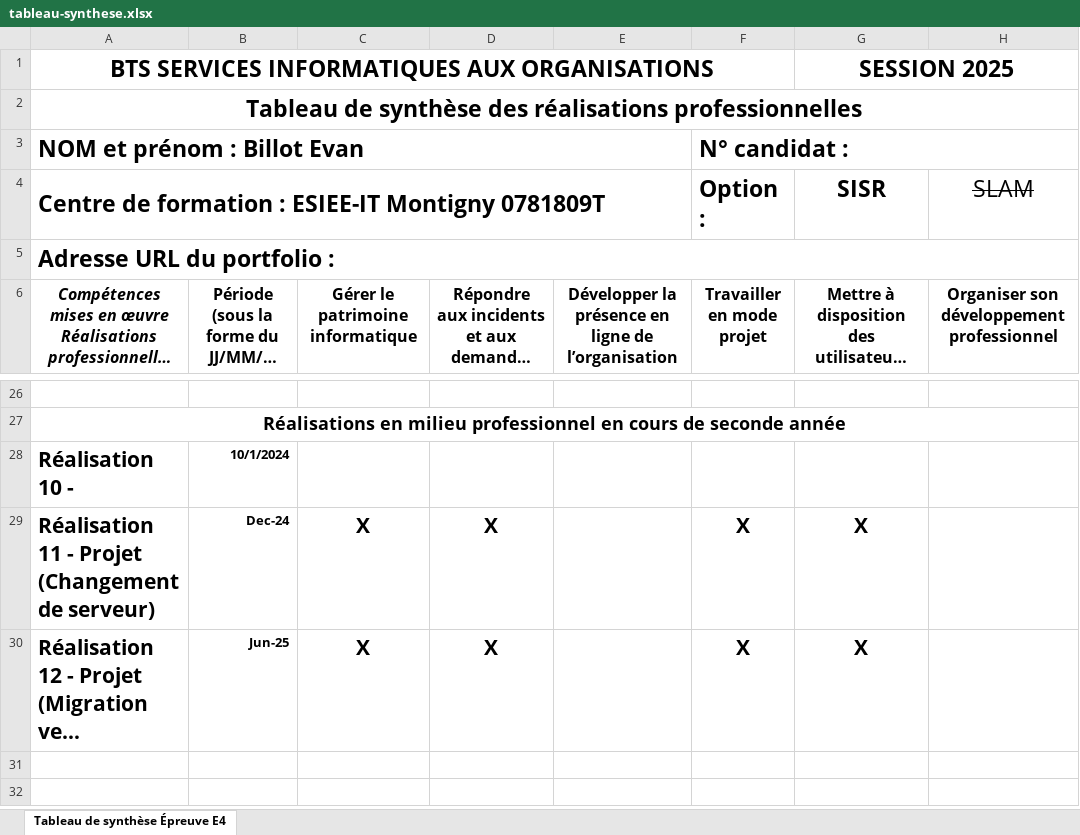
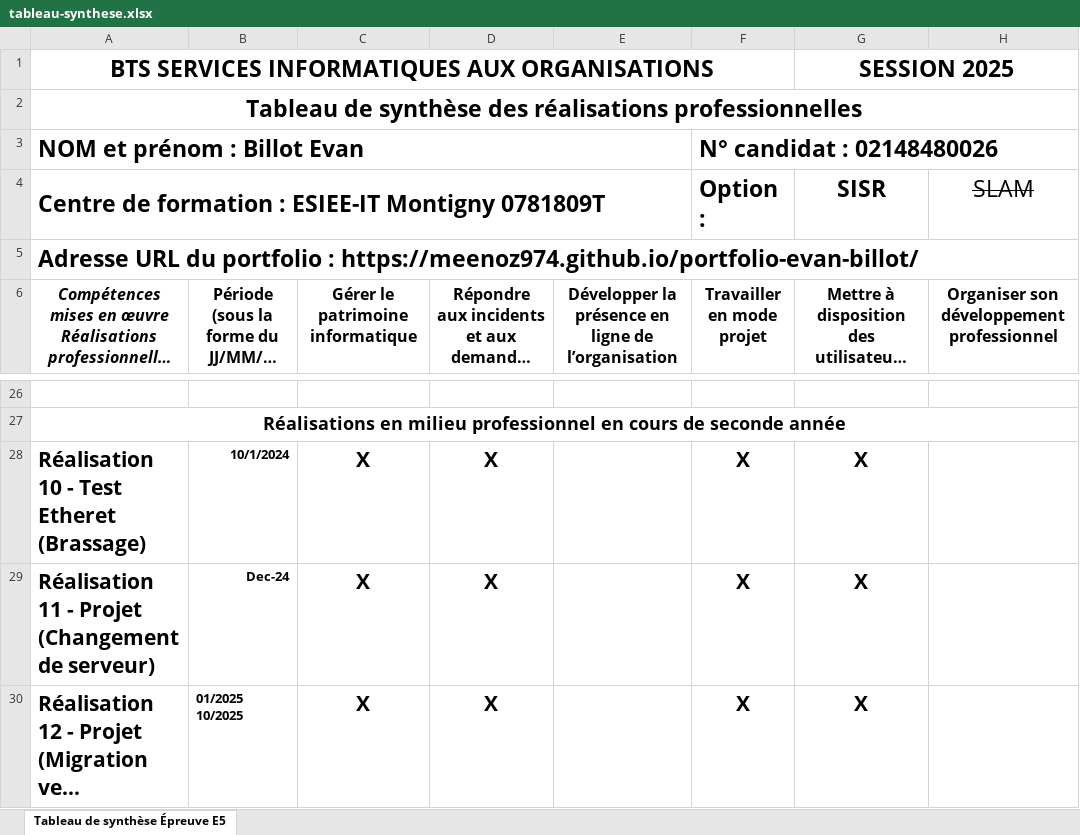
Before and after one commit to Meenoz974/portfolio-evan-billot, an Excel workbook: tableau-synthese.xlsx, sheet Tableau de synthèse Épreuve E5, drawn as a sheet; only a part is shown, gaps mark what is left out; long unchanged cells end in …; values as stored, in another font and other column widths than the file's, no borders; removed rows and columns are numbered as before the commit, all else as after; ↵ is a line break in a cell; the diff names each change by its address in the sheet, - before the commit and + after, or states it on an @@ line.

Commit message:
Add files via upload

```diff
--- a/tableau-synthese.xlsx (sheet Tableau de synthèse Épreuve E5)
+++ b/tableau-synthese.xlsx (sheet Tableau de synthèse Épreuve E5)
-sheet tab: Tableau de synthèse Épreuve E4
+sheet tab: Tableau de synthèse Épreuve E5
-F3 (Option :): N° candidat :
+F3 (Option :): N° candidat : 02148480026
-A5: …portfolio :
+A5: …portfolio : https://meenoz974.github.io/portfolio-evan-billot/
-row 28: Réalisation 10 - | 10/1/2024
+row 28: Réalisation 10 - Test Etheret (Brassage) | 10/1/2024 | X | X |  | X | X
-B30: Jun-25
+B30: 01/2025 ↵ 10/2025
```
